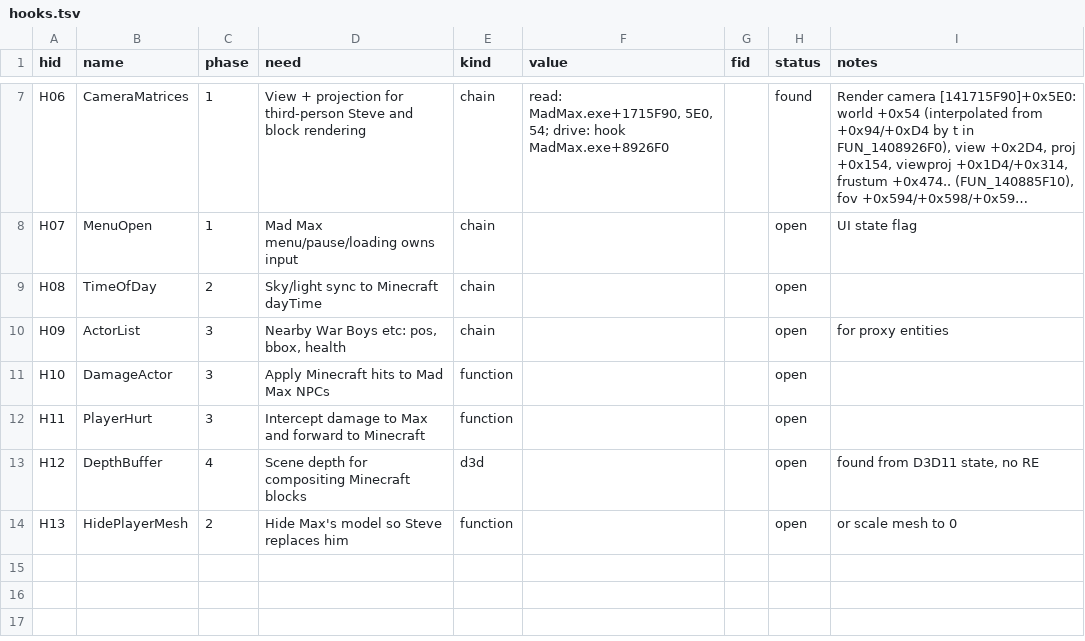
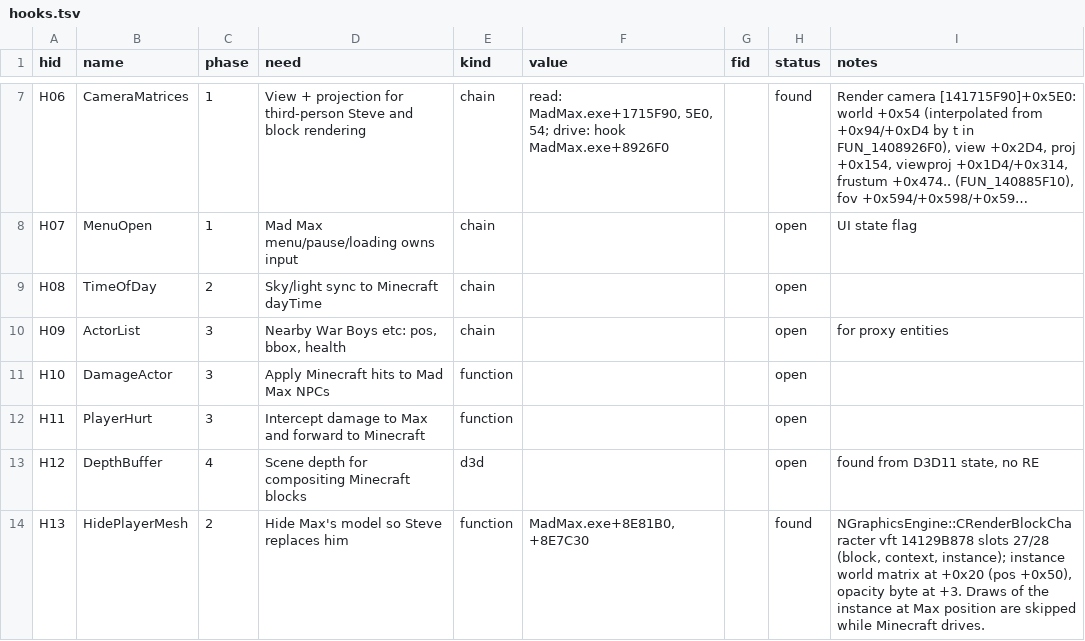
Before and after one commit to brayniac6-glitch/mad-max-x-minecraft, a TSV file: sheet/hooks.tsv, drawn as a sheet; only a part is shown, gaps mark what is left out; long unchanged cells end in ….

```diff
--- a/sheet/hooks.tsv
+++ b/sheet/hooks.tsv
@@ -13,2 +13,2 @@ H11	PlayerHurt	3	Intercept damage to Max and forward to Minecraft	function			ope
 H12	DepthBuffer	4	Scene depth for compositing Minecraft blocks	d3d			open	found from D3D11 state, no RE
-H13	HidePlayerMesh	2	Hide Max's model so Steve replaces him	function			open	or scale mesh to 0
+H13	HidePlayerMesh	2	Hide Max's model so Steve replaces him	function	MadMax.exe+8E81B0, +8E7C30		found	NGraphicsEngine::CRenderBlockCharacter vft 14129B878 slots 27/28 (block, context, instance); instance world matrix at +0x20 (pos +0x50), opacity byte at +3. Draws of the instance at Max position are skipped while Minecraft drives.
```
Also changed, not shown: 5 other files.
